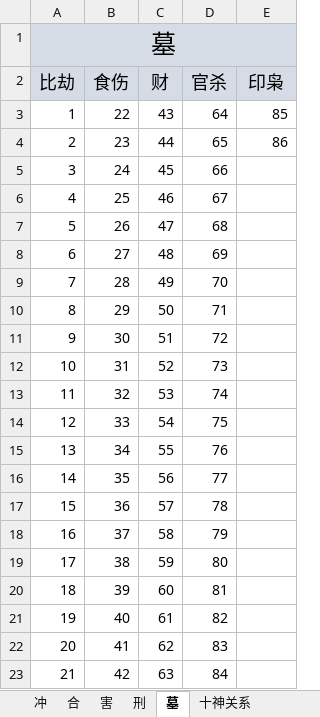
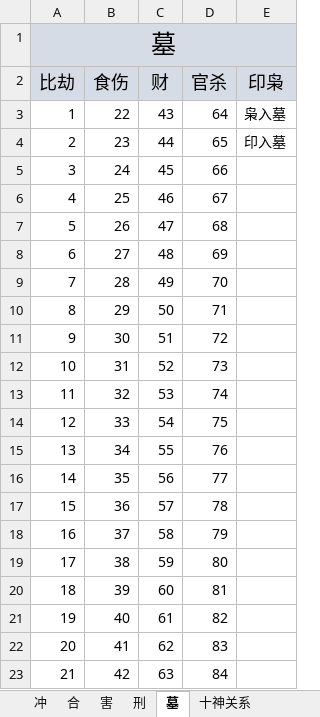
Before and after one commit to jack911jie/mypy, an Excel workbook: 日运语句数据库2.0.xlsx, sheet 墓, drawn as a sheet; values as stored, in another font and other column widths than the file's, no borders; the diff names each change by its address in the sheet, - before the commit and + after, or states it on an @@ line.

```diff
--- a/日运语句数据库2.0.xlsx (sheet 墓)
+++ b/日运语句数据库2.0.xlsx (sheet 墓)
-E3 (印枭): 85
+E3 (印枭): 枭入墓
-E4 (印枭): 86
+E4 (印枭): 印入墓
```
Also changed, not shown: sheet 合, sheet 害, 2 other files.
